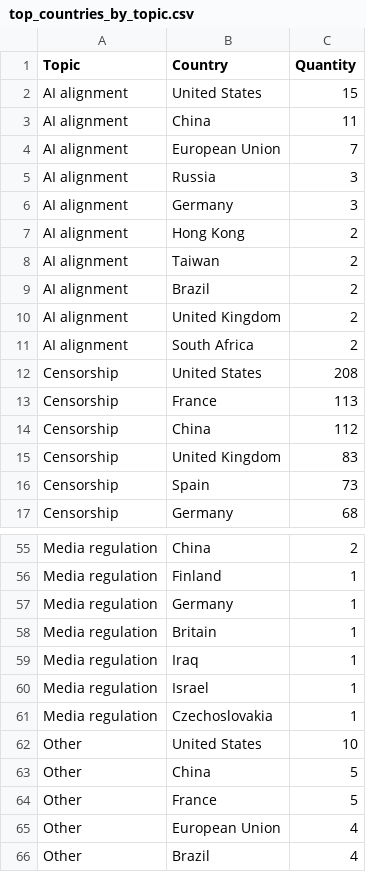
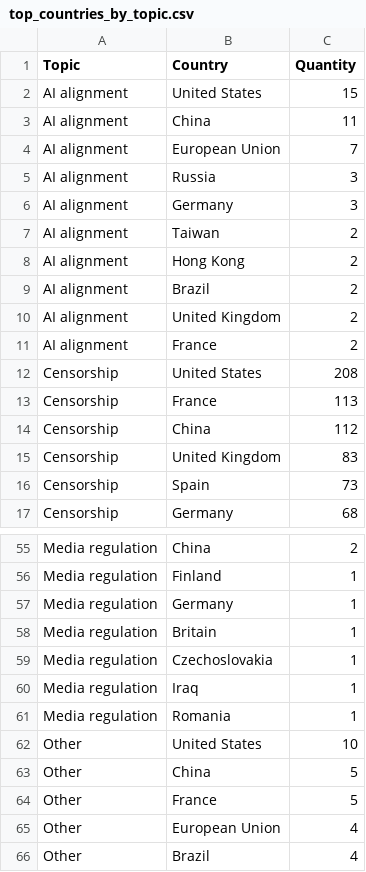
Before and after one commit to edekeulenaar/phd, a CSV file: data/top_countries_by_topic.csv, drawn as a sheet; only a part is shown, gaps mark what is left out.

```diff
--- a/data/top_countries_by_topic.csv
+++ b/data/top_countries_by_topic.csv
@@ -6,7 +6,7 @@ AI alignment,Russia,3
 AI alignment,Germany,3
+AI alignment,Taiwan,2
 AI alignment,Hong Kong,2
-AI alignment,Taiwan,2
 AI alignment,Brazil,2
 AI alignment,United Kingdom,2
-AI alignment,South Africa,2
+AI alignment,France,2
 Censorship,United States,208
@@ -58,5 +58,5 @@ Media regulation,Germany,1
 Media regulation,Britain,1
+Media regulation,Czechoslovakia,1
 Media regulation,Iraq,1
-Media regulation,Israel,1
-Media regulation,Czechoslovakia,1
+Media regulation,Romania,1
 Other,United States,10
```
Also changed, not shown: data/network_subtopic_edges.csv, data/network_topic_edges.csv, 6 other files.
